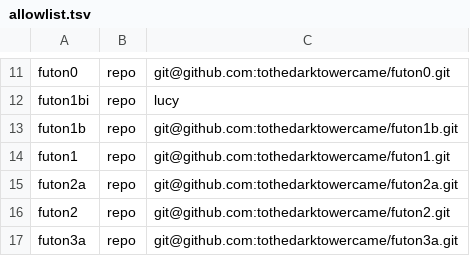
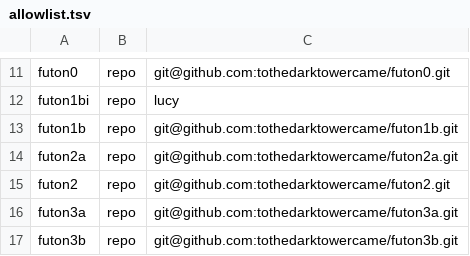
Before and after one commit to tothedarktowercame/futon0, a TSV file: system/zone/code-allowlist/allowlist.tsv, drawn as a sheet; only a part is shown, gaps mark what is left out; the shorter side is filled out with more unchanged rows.

Commit message:
code-allowlist: remove futon1

```diff
--- a/system/zone/code-allowlist/allowlist.tsv
+++ b/system/zone/code-allowlist/allowlist.tsv
@@ -13,3 +13,2 @@ futon1bi	repo	lucy
 futon1b	repo	git@github.com:tothedarktowercame/futon1b.git
-futon1	repo	git@github.com:tothedarktowercame/futon1.git
 futon2a	repo	git@github.com:tothedarktowercame/futon2a.git
```
